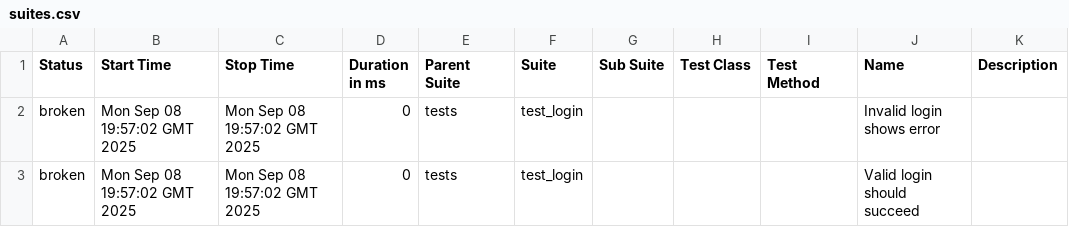
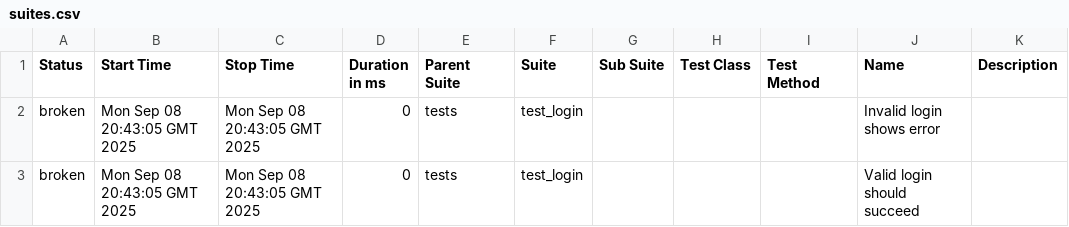
Before and after one commit to Mohitkalantri/selenium-ci-cd, a CSV file: data/suites.csv, drawn as a sheet.

```diff
--- a/data/suites.csv
+++ b/data/suites.csv
@@ -1,3 +1,3 @@
 "Status","Start Time","Stop Time","Duration in ms","Parent Suite","Suite","Sub Suite","Test Class","Test Method","Name","Description"
-"broken","Mon Sep 08 19:57:02 GMT 2025","Mon Sep 08 19:57:02 GMT 2025","0","tests","test_login","","","","Invalid login shows error",""
-"broken","Mon Sep 08 19:57:02 GMT 2025","Mon Sep 08 19:57:02 GMT 2025","0","tests","test_login","","","","Valid login should succeed",""
+"broken","Mon Sep 08 20:43:05 GMT 2025","Mon Sep 08 20:43:05 GMT 2025","0","tests","test_login","","","","Invalid login shows error",""
+"broken","Mon Sep 08 20:43:05 GMT 2025","Mon Sep 08 20:43:05 GMT 2025","0","tests","test_login","","","","Valid login should succeed",""
```
Also changed, not shown: 26 other files.
